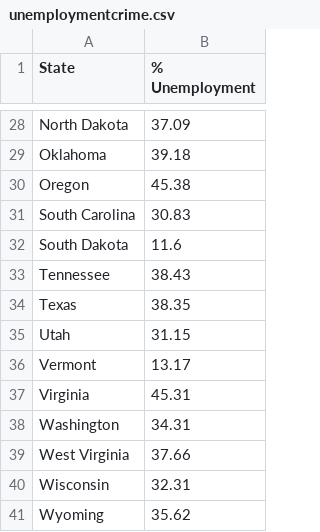
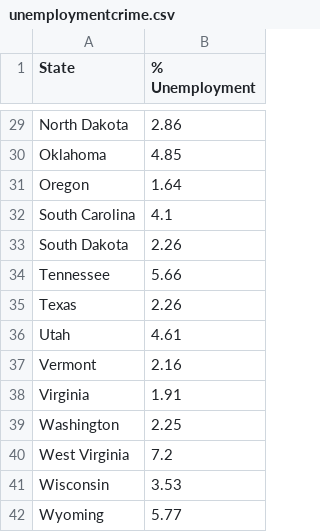
Before and after one commit to temidayo1234/National_ViolentCrime_Analysis, a CSV file: Analysis/Low Crime/unemploymentcrime.csv, drawn as a sheet; only a part is shown, gaps mark what is left out; addresses are those after the commit; the diff covers the shown part only; the diff names each change by its address in the sheet, - before the commit and + after, or states it on an @@ line.

```diff
--- a/Analysis/Low Crime/unemploymentcrime.csv
+++ b/Analysis/Low Crime/unemploymentcrime.csv
-B29 (% Unemployment): 37.09
+B29 (% Unemployment): 2.86
-B30 (% Unemployment): 39.18
+B30 (% Unemployment): 4.85
-B31 (% Unemployment): 45.38
+B31 (% Unemployment): 1.64
-B32 (% Unemployment): 30.83
+B32 (% Unemployment): 4.1
-B33 (% Unemployment): 11.6
+B33 (% Unemployment): 2.26
-B34 (% Unemployment): 38.43
+B34 (% Unemployment): 5.66
-B35 (% Unemployment): 38.35
+B35 (% Unemployment): 2.26
-B36 (% Unemployment): 31.15
+B36 (% Unemployment): 4.61
-B37 (% Unemployment): 13.17
+B37 (% Unemployment): 2.16
-B38 (% Unemployment): 45.31
+B38 (% Unemployment): 1.91
-B39 (% Unemployment): 34.31
+B39 (% Unemployment): 2.25
-B40 (% Unemployment): 37.66
+B40 (% Unemployment): 7.2
-B41 (% Unemployment): 32.31
+B41 (% Unemployment): 3.53
-B42 (% Unemployment): 35.62
+B42 (% Unemployment): 5.77
```
Also changed, not shown: 1 added row and 26 edited cells elsewhere in this file, 6 other files.
